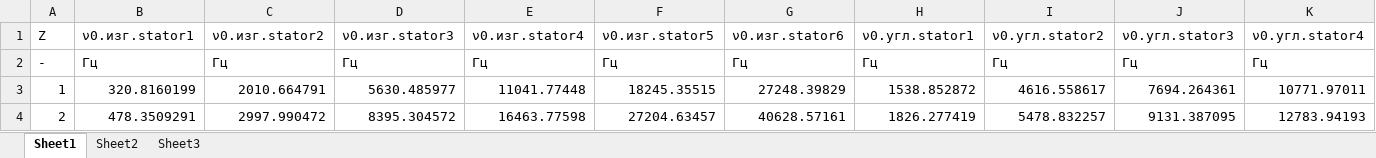
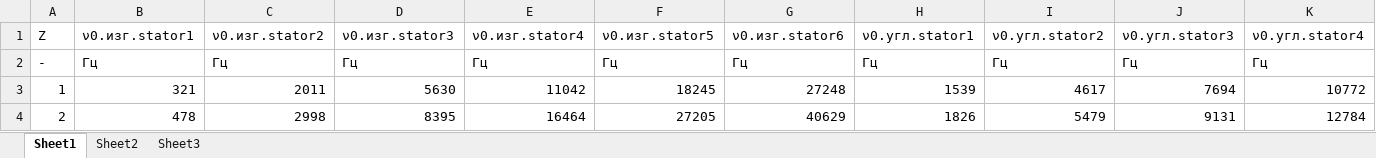
Before and after one commit to ParkhomenkoDV/gte, an Excel workbook: src/nodes/HPC/compressor_blade_self_frequency.xlsx, sheet Sheet1, drawn as a sheet; only a part is shown; values as stored, in another font and other column widths than the file's, no borders; the diff covers the shown part only; the diff names each change by its address in the sheet, - before the commit and + after, or states it on an @@ line.

```diff
--- a/src/nodes/HPC/compressor_blade_self_frequency.xlsx (sheet Sheet1)
+++ b/src/nodes/HPC/compressor_blade_self_frequency.xlsx (sheet Sheet1)
-B3 (ν0.изг.stator1): 320.8160199
+B3 (ν0.изг.stator1): 321
-C3 (ν0.изг.stator2): 2010.664791
+C3 (ν0.изг.stator2): 2011
-D3 (ν0.изг.stator3): 5630.485977
+D3 (ν0.изг.stator3): 5630
-E3 (ν0.изг.stator4): 11041.77448
+E3 (ν0.изг.stator4): 11042
-F3 (ν0.изг.stator5): 18245.35515
+F3 (ν0.изг.stator5): 18245
-G3 (ν0.изг.stator6): 27248.39829
+G3 (ν0.изг.stator6): 27248
-H3 (ν0.угл.stator1): 1538.852872
+H3 (ν0.угл.stator1): 1539
-I3 (ν0.угл.stator2): 4616.558617
+I3 (ν0.угл.stator2): 4617
-J3 (ν0.угл.stator3): 7694.264361
+J3 (ν0.угл.stator3): 7694
-K3 (ν0.угл.stator4): 10771.97011
+K3 (ν0.угл.stator4): 10772
-B4 (ν0.изг.stator1): 478.3509291
+B4 (ν0.изг.stator1): 478
-C4 (ν0.изг.stator2): 2997.990472
+C4 (ν0.изг.stator2): 2998
-D4 (ν0.изг.stator3): 8395.304572
+D4 (ν0.изг.stator3): 8395
-E4 (ν0.изг.stator4): 16463.77598
+E4 (ν0.изг.stator4): 16464
-F4 (ν0.изг.stator5): 27204.63457
+F4 (ν0.изг.stator5): 27205
-G4 (ν0.изг.stator6): 40628.57161
+G4 (ν0.изг.stator6): 40629
-H4 (ν0.угл.stator1): 1826.277419
+H4 (ν0.угл.stator1): 1826
-I4 (ν0.угл.stator2): 5478.832257
+I4 (ν0.угл.stator2): 5479
-J4 (ν0.угл.stator3): 9131.387095
+J4 (ν0.угл.stator3): 9131
-K4 (ν0.угл.stator4): 12783.94193
+K4 (ν0.угл.stator4): 12784
```
Also changed, not shown: 142 edited cells elsewhere in this sheet, sheet Sheet2, 2 other files.
